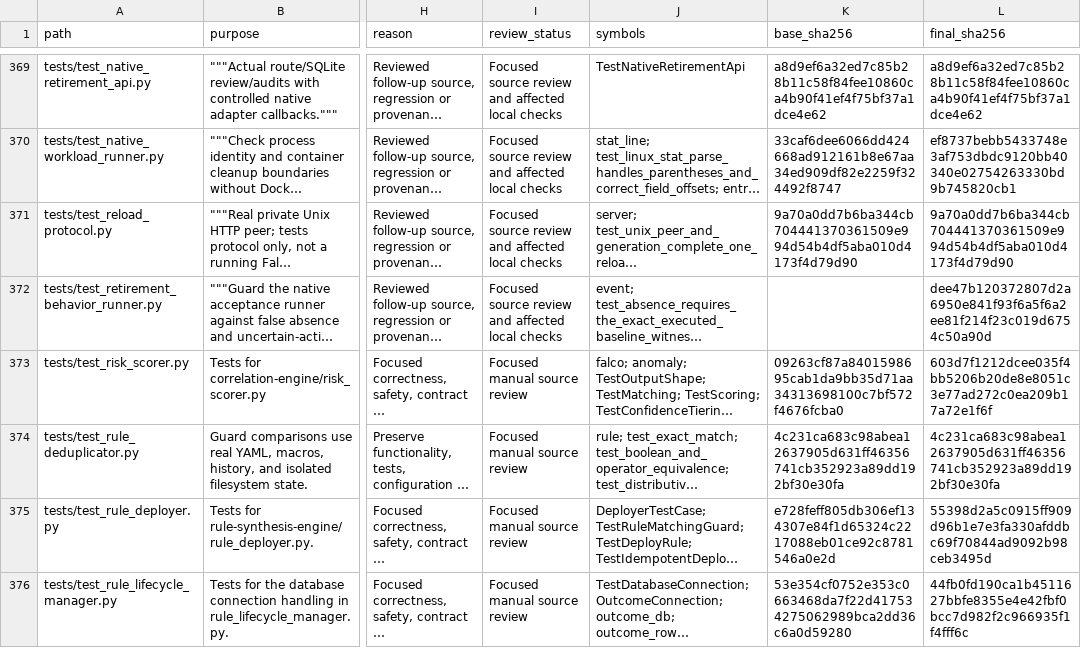
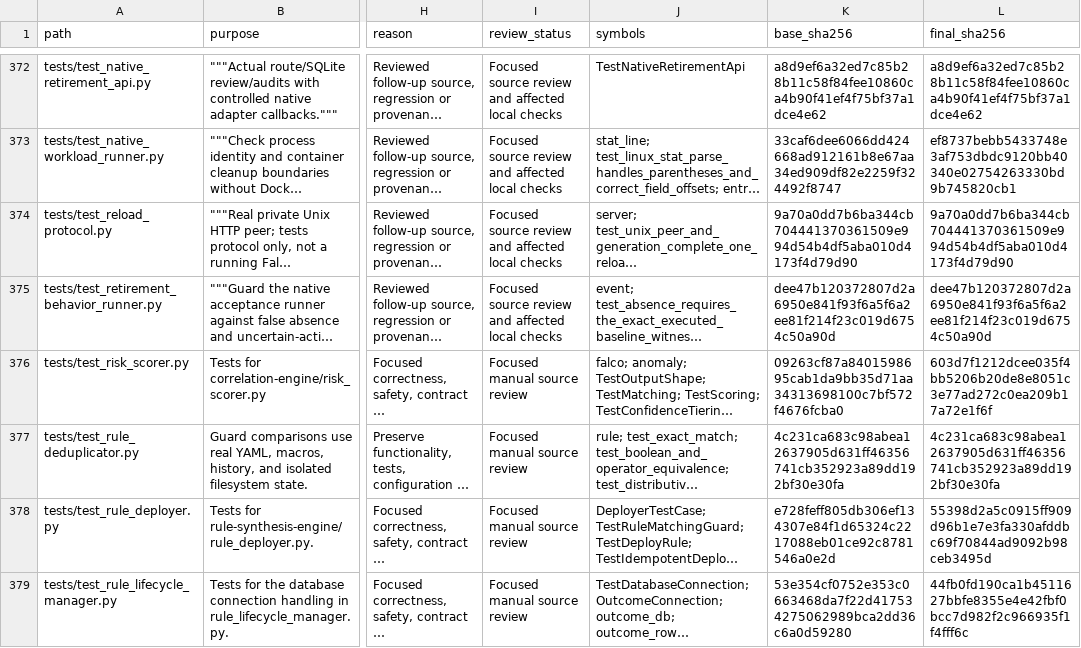
Before and after one commit to guna-hash/selfsentry, a CSV file: docs/repository-audit/file_inventory.csv, drawn as a sheet; only a part is shown, gaps mark what is left out; long unchanged cells end in …; addresses are those after the commit; the diff covers the shown part only; the diff names each change by its address in the sheet, - before the commit and + after, or states it on an @@ line.

```diff
--- a/docs/repository-audit/file_inventory.csv
+++ b/docs/repository-audit/file_inventory.csv
-K375 (base_sha256): (empty)
+K375 (base_sha256): dee47b120372807d2a6950e841f93f6a5f6a2ee81f214f23c019d6754c50a90d
```
Also changed, not shown: 3 added rows and 8 edited cells elsewhere in this file, 6 other files.
